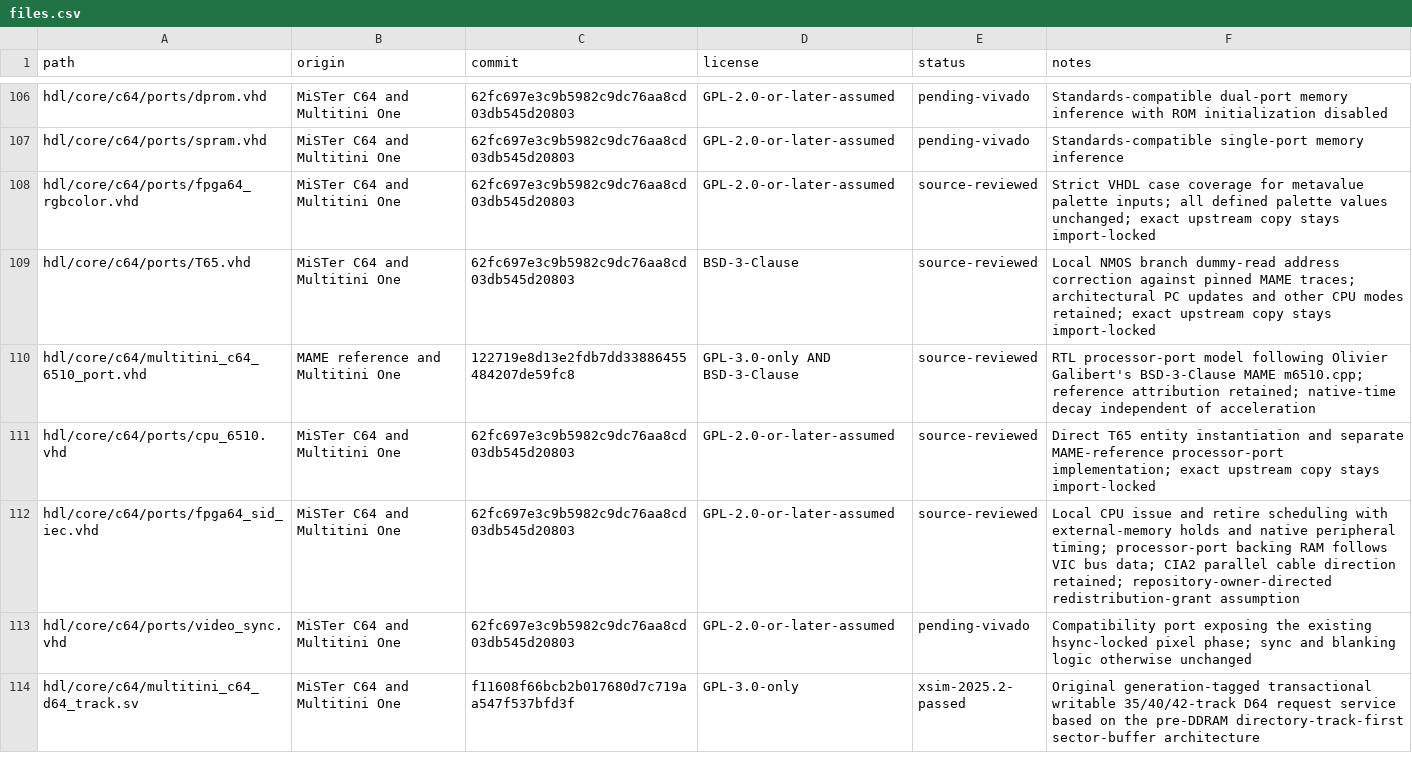
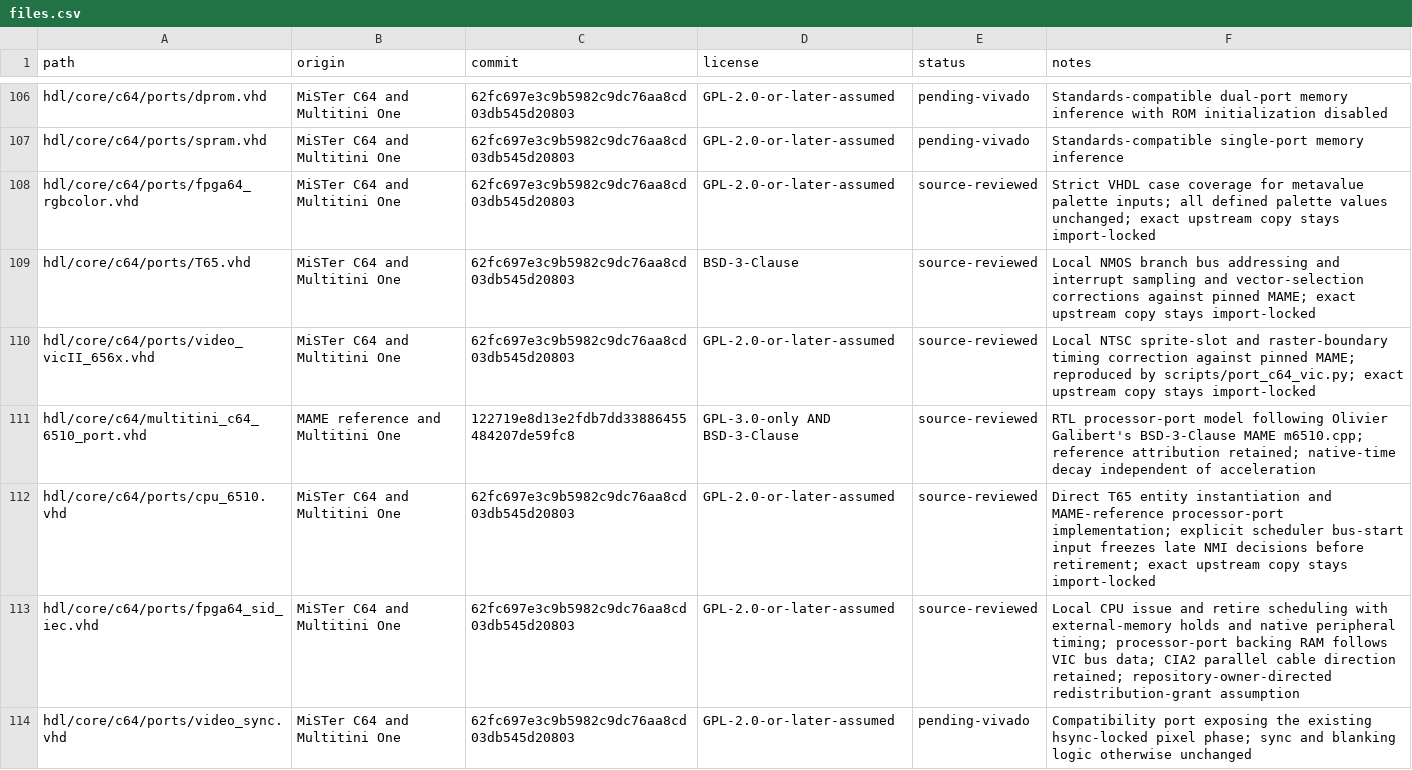
Before and after one commit to hasseily/multitini-one, a CSV file: licenses/files.csv, drawn as a sheet; only a part is shown, gaps mark what is left out; the shorter side is filled out with more unchanged rows.

Commit message:
Fix C64 interrupt and NTSC sprite timing against MAME
Correct IRQ/NMI sampling, BRK vector selection, and late-NMI bus issue handling. Reproduce the NTSC VIC sprite timing correction in a licensed local port.

Expand the pinned MAME CPU, memory, and VIC comparison suites and add production-machine interrupt regressions. Record passing comparison results and retain source capture and license provenance.

```diff
--- a/licenses/files.csv
+++ b/licenses/files.csv
@@ -108,5 +108,6 @@ hdl/core/c64/ports/spram.vhd,MiSTer C64 and Multitini One,62fc697e3c9b5982c9dc76
 hdl/core/c64/ports/fpga64_rgbcolor.vhd,MiSTer C64 and Multitini One,62fc697e3c9b5982c9dc76aa8cd03db545d20803,GPL-2.0-or-later-assumed,source-reviewed,Strict VHDL case coverage for metavalue palette inputs; all defined palette values unchanged; exact upstream copy stays import-locked
-hdl/core/c64/ports/T65.vhd,MiSTer C64 and Multitini One,62fc697e3c9b5982c9dc76aa8cd03db545d20803,BSD-3-Clause,source-reviewed,Local NMOS branch dummy-read address correction against pinned MAME traces; architectural PC updates and other CPU modes retained; exact upstream copy stays import-locked
+hdl/core/c64/ports/T65.vhd,MiSTer C64 and Multitini One,62fc697e3c9b5982c9dc76aa8cd03db545d20803,BSD-3-Clause,source-reviewed,Local NMOS branch bus addressing and interrupt sampling and vector-selection corrections against pinned MAME; exact upstream copy stays import-locked
+hdl/core/c64/ports/video_vicII_656x.vhd,MiSTer C64 and Multitini One,62fc697e3c9b5982c9dc76aa8cd03db545d20803,GPL-2.0-or-later-assumed,source-reviewed,Local NTSC sprite-slot and raster-boundary timing correction against pinned MAME; reproduced by scripts/port_c64_vic.py; exact upstream copy stays import-locked
 hdl/core/c64/multitini_c64_6510_port.vhd,MAME reference and Multitini One,122719e8d13e2fdb7dd33886455484207de59fc8,GPL-3.0-only AND BSD-3-Clause,source-reviewed,RTL processor-port model following Olivier Galibert's BSD-3-Clause MAME m6510.cpp; reference attribution retained; native-time decay independent of acceleration
-hdl/core/c64/ports/cpu_6510.vhd,MiSTer C64 and Multitini One,62fc697e3c9b5982c9dc76aa8cd03db545d20803,GPL-2.0-or-later-assumed,source-reviewed,Direct T65 entity instantiation and separate MAME-reference processor-port implementation; exact upstream copy stays import-locked
+hdl/core/c64/ports/cpu_6510.vhd,MiSTer C64 and Multitini One,62fc697e3c9b5982c9dc76aa8cd03db545d20803,GPL-2.0-or-later-assumed,source-reviewed,Direct T65 entity instantiation and MAME-reference processor-port implementation; explicit scheduler bus-start input freezes late NMI decisions before retirement; exact upstream copy stays import-locked
 hdl/core/c64/ports/fpga64_sid_iec.vhd,MiSTer C64 and Multitini One,62fc697e3c9b5982c9dc76aa8cd03db545d20803,GPL-2.0-or-later-assumed,source-reviewed,Local CPU issue and retire scheduling with external-memory holds and native peripheral timing; processor-port backing RAM follows VIC bus data; CIA2 parallel cable direction retained; repository-owner-directed redistribution-grant assumption
```
Also changed, not shown: 24 other files.
